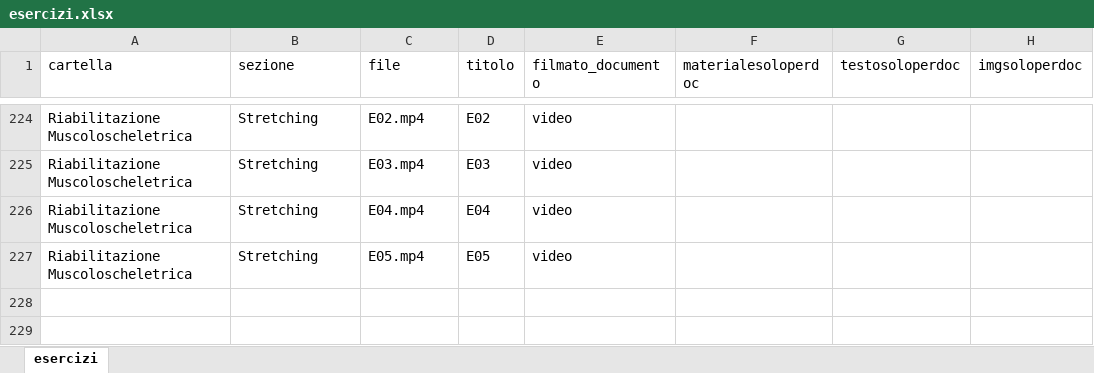
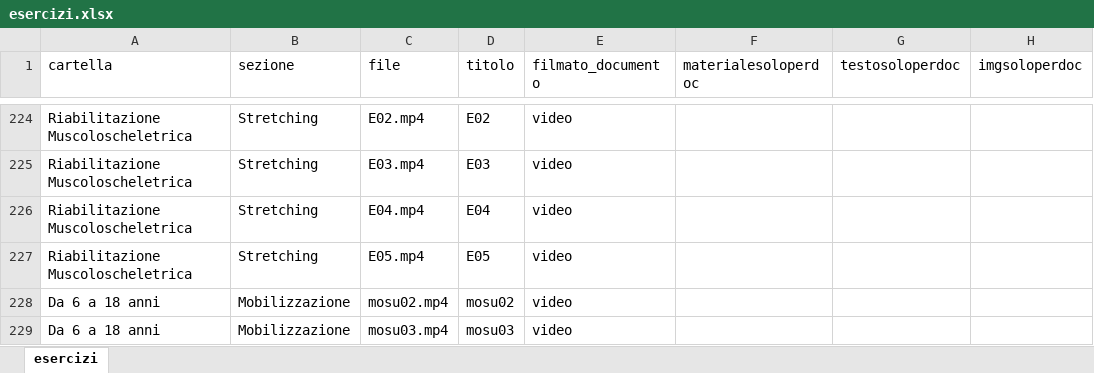
Before and after one commit to iomimuovoacasa/iomimuovoacasa.github.io, an Excel workbook: esercizi.xlsx, sheet esercizi, drawn as a sheet; only a part is shown, gaps mark what is left out; values as stored, in another font and other column widths than the file's, no borders; the diff names each change by its address in the sheet, - before the commit and + after, or states it on an @@ line.

Commit message:
Gio 04/05/2020
Caricati video mosu02 e 03 e creato sezione mobilizzazione

```diff
--- a/esercizi.xlsx (sheet esercizi)
+++ b/esercizi.xlsx (sheet esercizi)
+row 228: Da 6 a 18 anni | Mobilizzazione | mosu02.mp4 | mosu02 | video
+row 229: Da 6 a 18 anni | Mobilizzazione | mosu03.mp4 | mosu03 | video
```
Also changed, not shown: esplora.xlsx, 6 other files.
